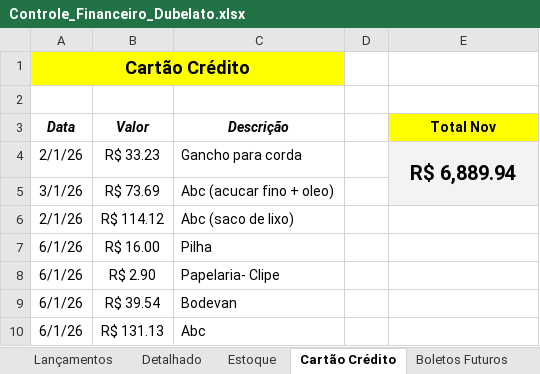
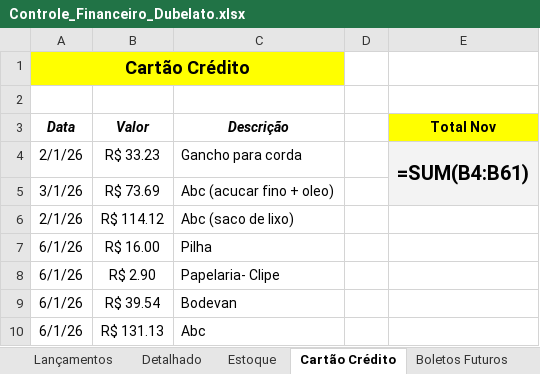
Before and after one commit to bacelargm285/Dubelato_SL, an Excel workbook: Controle_Financeiro_Dubelato.xlsx, sheet Cartão Crédito, drawn as a sheet; only a part is shown; values as stored, in another font and other column widths than the file's, no borders; formulas without a stored value are shown as written; charts and pictures not drawn; the diff names each change by its address in the sheet, - before the commit and + after, or states it on an @@ line.

```diff
--- a/Controle_Financeiro_Dubelato.xlsx (sheet Cartão Crédito)
+++ b/Controle_Financeiro_Dubelato.xlsx (sheet Cartão Crédito)
-E4 (Total Nov): R$ 6,889.94
+E4 (Total Nov): =SUM(B4:B61)
```
Also changed, not shown: sheet Lançamentos, sheet JUN_26, sheet Detalhado, sheet Boletos Futuros, other sheet tabs, charts or pictures, 5 other files.
